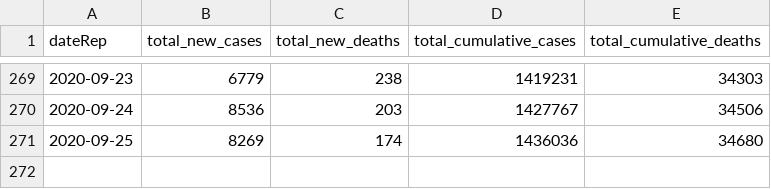
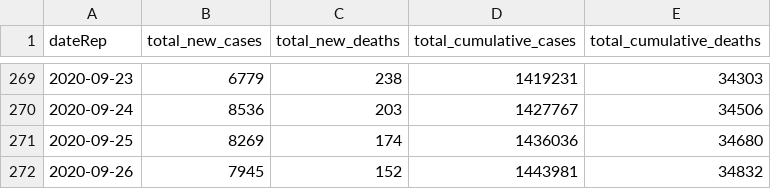
Before and after one commit to FinancialMarkets/latest_covid_africa_data, a CSV file: js_data/all_africa_data.csv, drawn as a sheet; only a part is shown, gaps mark what is left out; the diff names each change by its address in the sheet, - before the commit and + after, or states it on an @@ line.

Commit message:
updated all africa data

```diff
--- a/js_data/all_africa_data.csv
+++ b/js_data/all_africa_data.csv
+row 272: 2020-09-26 | 7945 | 152 | 1443981 | 34832
```
